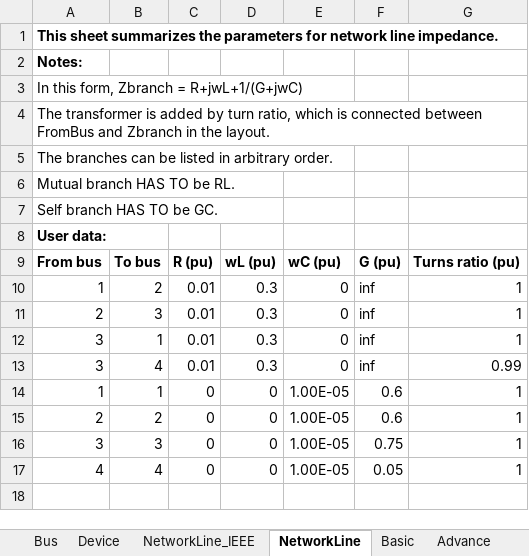
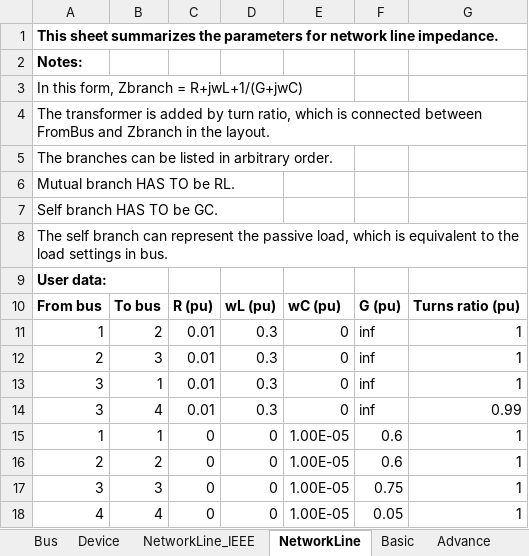
Before and after one commit to Future-Power-Networks/Simplus-Grid-Tool, an Excel workbook: UserData.xlsx, sheet NetworkLine, drawn as a sheet; values as stored, in another font and other column widths than the file's, no borders; the diff names each change by its address in the sheet, - before the commit and + after, or states it on an @@ line.

```diff
--- a/UserData.xlsx (sheet NetworkLine)
+++ b/UserData.xlsx (sheet NetworkLine)
+row 8: The self branch can represent the passive load, which is equivalent to the load settings in bus.
```
Also changed, not shown: sheet Device, sheet Bus, 10 other files.
